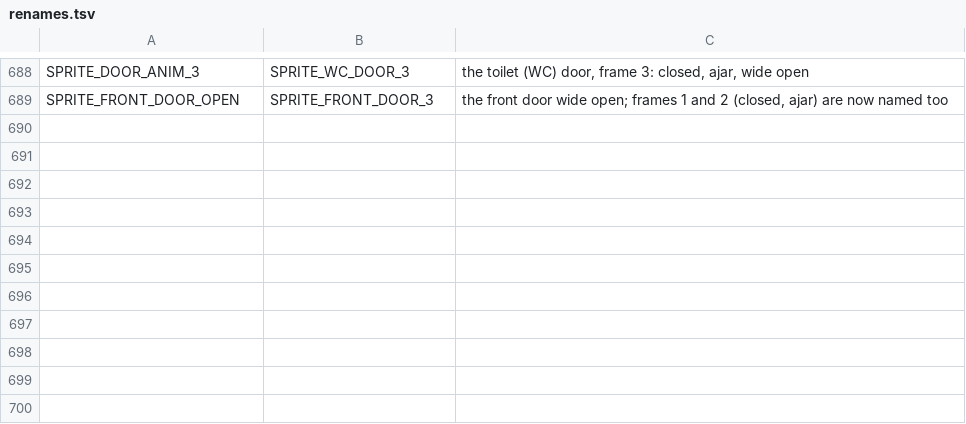
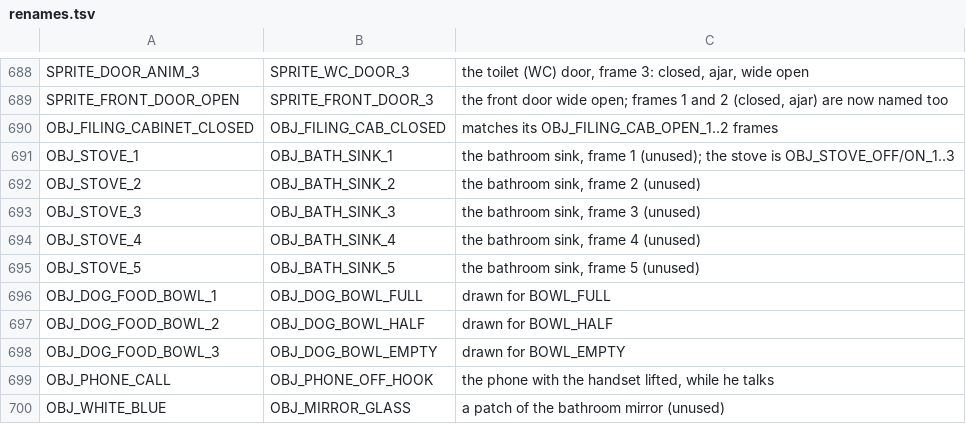
Before and after one commit to sarnau/AtariST-Little-Computer-People, a TSV file: source/tools/renames.tsv, drawn as a sheet; only a part is shown, gaps mark what is left out.

```diff
--- a/source/tools/renames.tsv
+++ b/source/tools/renames.tsv
@@ -689 +689,12 @@ SPRITE_DOOR_ANIM_3	SPRITE_WC_DOOR_3	the toilet (WC) door, frame 3: closed, ajar,
 SPRITE_FRONT_DOOR_OPEN	SPRITE_FRONT_DOOR_3	the front door wide open; frames 1 and 2 (closed, ajar) are now named too
+OBJ_FILING_CABINET_CLOSED	OBJ_FILING_CAB_CLOSED	matches its OBJ_FILING_CAB_OPEN_1..2 frames
+OBJ_STOVE_1	OBJ_BATH_SINK_1	the bathroom sink, frame 1 (unused); the stove is OBJ_STOVE_OFF/ON_1..3
+OBJ_STOVE_2	OBJ_BATH_SINK_2	the bathroom sink, frame 2 (unused)
+OBJ_STOVE_3	OBJ_BATH_SINK_3	the bathroom sink, frame 3 (unused)
+OBJ_STOVE_4	OBJ_BATH_SINK_4	the bathroom sink, frame 4 (unused)
+OBJ_STOVE_5	OBJ_BATH_SINK_5	the bathroom sink, frame 5 (unused)
+OBJ_DOG_FOOD_BOWL_1	OBJ_DOG_BOWL_FULL	drawn for BOWL_FULL
+OBJ_DOG_FOOD_BOWL_2	OBJ_DOG_BOWL_HALF	drawn for BOWL_HALF
+OBJ_DOG_FOOD_BOWL_3	OBJ_DOG_BOWL_EMPTY	drawn for BOWL_EMPTY
+OBJ_PHONE_CALL	OBJ_PHONE_OFF_HOOK	the phone with the handset lifted, while he talks
+OBJ_WHITE_BLUE	OBJ_MIRROR_GLASS	a patch of the bathroom mirror (unused)
```
Also changed, not shown: 12 other files.
